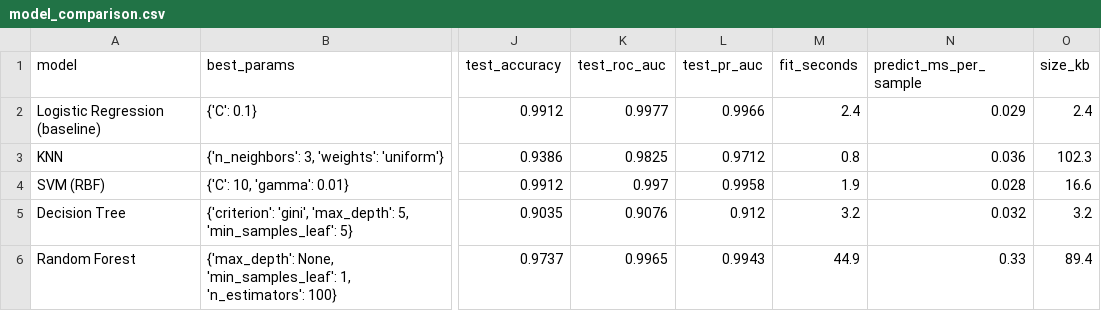
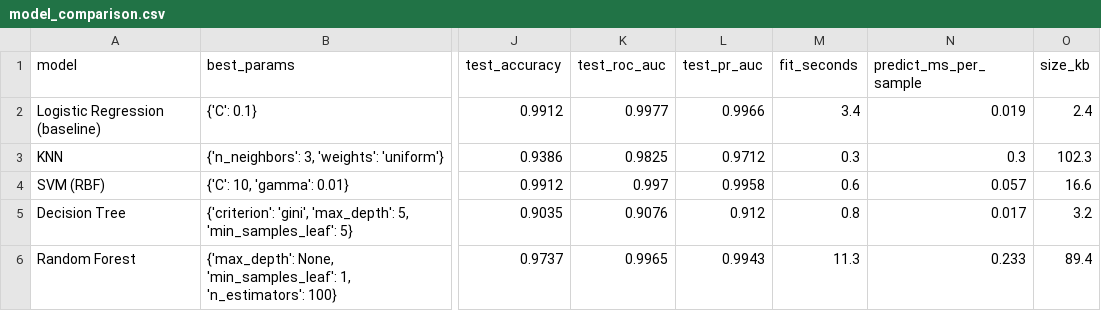
Before and after one commit to YoungHyyy/18_10123154_12523066_CDUTV, a CSV file: docs/model_comparison.csv, drawn as a sheet; only a part is shown, gaps mark what is left out; the diff names each change by its address in the sheet, - before the commit and + after, or states it on an @@ line.

```diff
--- a/docs/model_comparison.csv
+++ b/docs/model_comparison.csv
-M2 (fit_seconds): 2.4
+M2 (fit_seconds): 3.4
-N2 (predict_ms_per_sample): 0.029
+N2 (predict_ms_per_sample): 0.019
-M3 (fit_seconds): 0.8
+M3 (fit_seconds): 0.3
-N3 (predict_ms_per_sample): 0.036
+N3 (predict_ms_per_sample): 0.3
-M4 (fit_seconds): 1.9
+M4 (fit_seconds): 0.6
-N4 (predict_ms_per_sample): 0.028
+N4 (predict_ms_per_sample): 0.057
-M5 (fit_seconds): 3.2
+M5 (fit_seconds): 0.8
-N5 (predict_ms_per_sample): 0.032
+N5 (predict_ms_per_sample): 0.017
-M6 (fit_seconds): 44.9
+M6 (fit_seconds): 11.3
-N6 (predict_ms_per_sample): 0.33
+N6 (predict_ms_per_sample): 0.233
```
Also changed, not shown: 20 other files.
